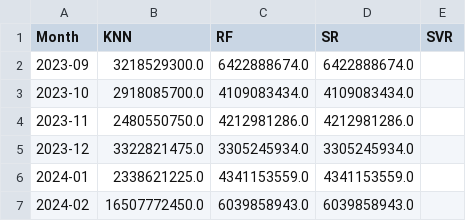
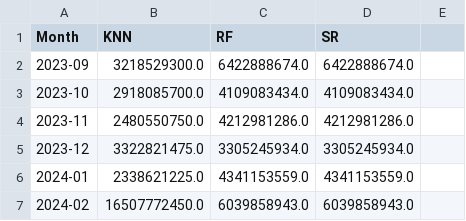
Before and after one commit to maulanamaib/Streamlit_Uas_PT-Sentral-Mitra-Informatika, a CSV file: data/prediksiluck.csv, drawn as a sheet; only a part is shown.

Commit message:
Update prediksiluck.csv

```diff
--- a/data/prediksiluck.csv
+++ b/data/prediksiluck.csv
@@ -1,2 +1,2 @@
-Month,KNN,RF,SR,SVR
+Month,KNN,RF,SR
 2023-09,3218529300.0,6422888674.0,6422888674.0
```
